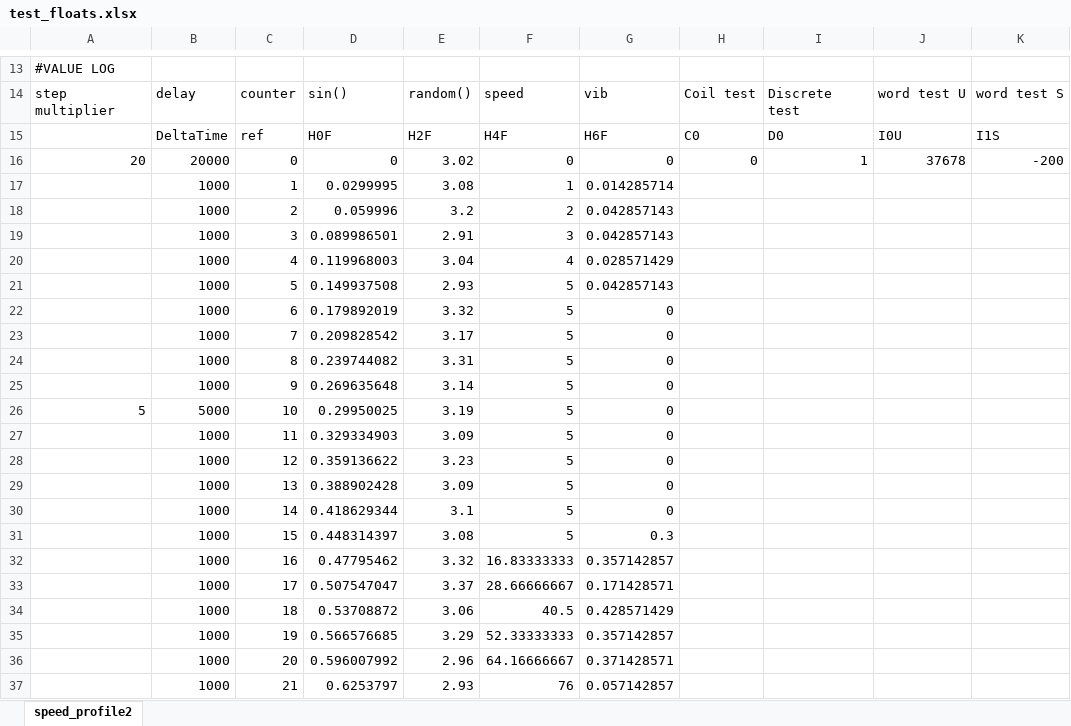
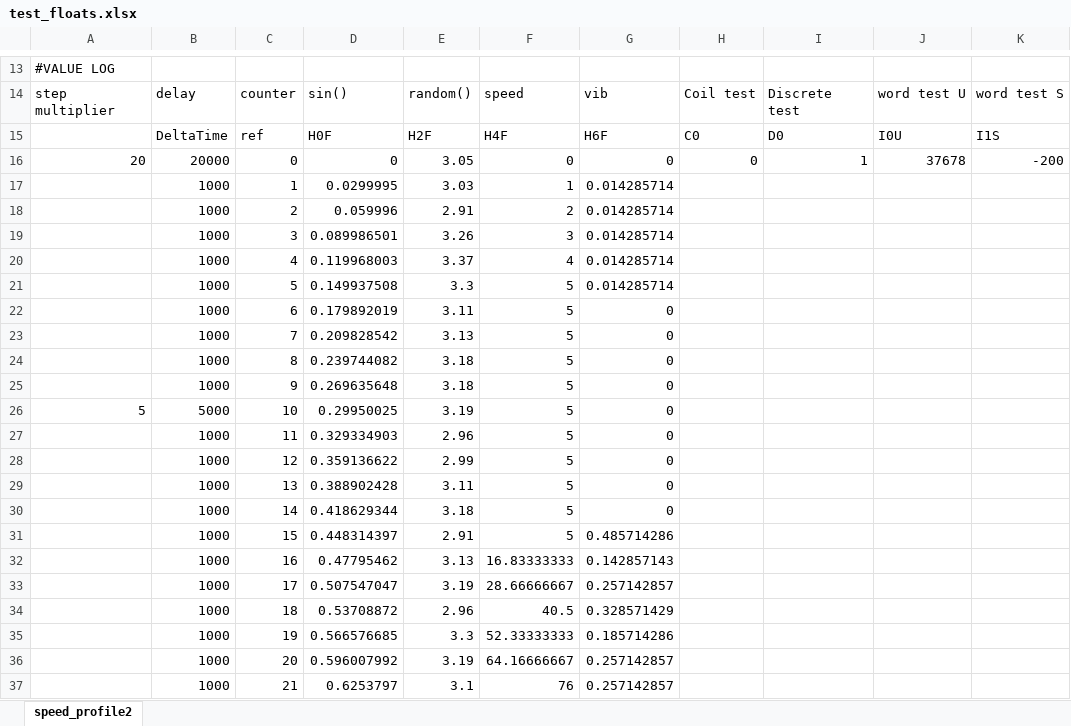
Before and after one commit to igor-karpekin/ModbusSimulationServer, an Excel workbook: config/test_floats.xlsx, sheet speed_profile2, drawn as a sheet; only a part is shown, gaps mark what is left out; values as stored, in another font and other column widths than the file's, no borders; charts and pictures not drawn; the diff covers the shown part only; the diff names each change by its address in the sheet, - before the commit and + after, or states it on an @@ line.

```diff
--- a/config/test_floats.xlsx (sheet speed_profile2)
+++ b/config/test_floats.xlsx (sheet speed_profile2)
-E16: 3.02
+E16: 3.05
-E17: 3.08
+E17: 3.03
-E18: 3.2
+E18: 2.91
-G18:G19: 0.042857143
+G18:G19: 0.014285714
-E19: 2.91
+E19: 3.26
-E20: 3.04
+E20: 3.37
-G20: 0.028571429
+G20: 0.014285714
-E21: 2.93
+E21: 3.3
-G21: 0.042857143
+G21: 0.014285714
-E22: 3.32
+E22: 3.11
-E23: 3.17
+E23: 3.13
-E24: 3.31
+E24: 3.18
-E25: 3.14
+E25: 3.18
-E27: 3.09
+E27: 2.96
-E28: 3.23
+E28: 2.99
-E29: 3.09
+E29: 3.11
-E30: 3.1
+E30: 3.18
-E31: 3.08
+E31: 2.91
-G31: 0.3
+G31: 0.485714286
-E32: 3.32
+E32: 3.13
-G32: 0.357142857
+G32: 0.142857143
-E33: 3.37
+E33: 3.19
-G33: 0.171428571
+G33: 0.257142857
-E34: 3.06
+E34: 2.96
-G34: 0.428571429
+G34: 0.328571429
-E35: 3.29
+E35: 3.3
-G35: 0.357142857
+G35: 0.185714286
-E36: 2.96
+E36: 3.19
-G36: 0.371428571
+G36: 0.257142857
-E37: 2.93
+E37: 3.1
-G37: 0.057142857
+G37: 0.257142857
```
Also changed, not shown: 1226 edited cells elsewhere in this sheet, charts or pictures, config/simulation_machine_run.xlsx, 3 other files.
